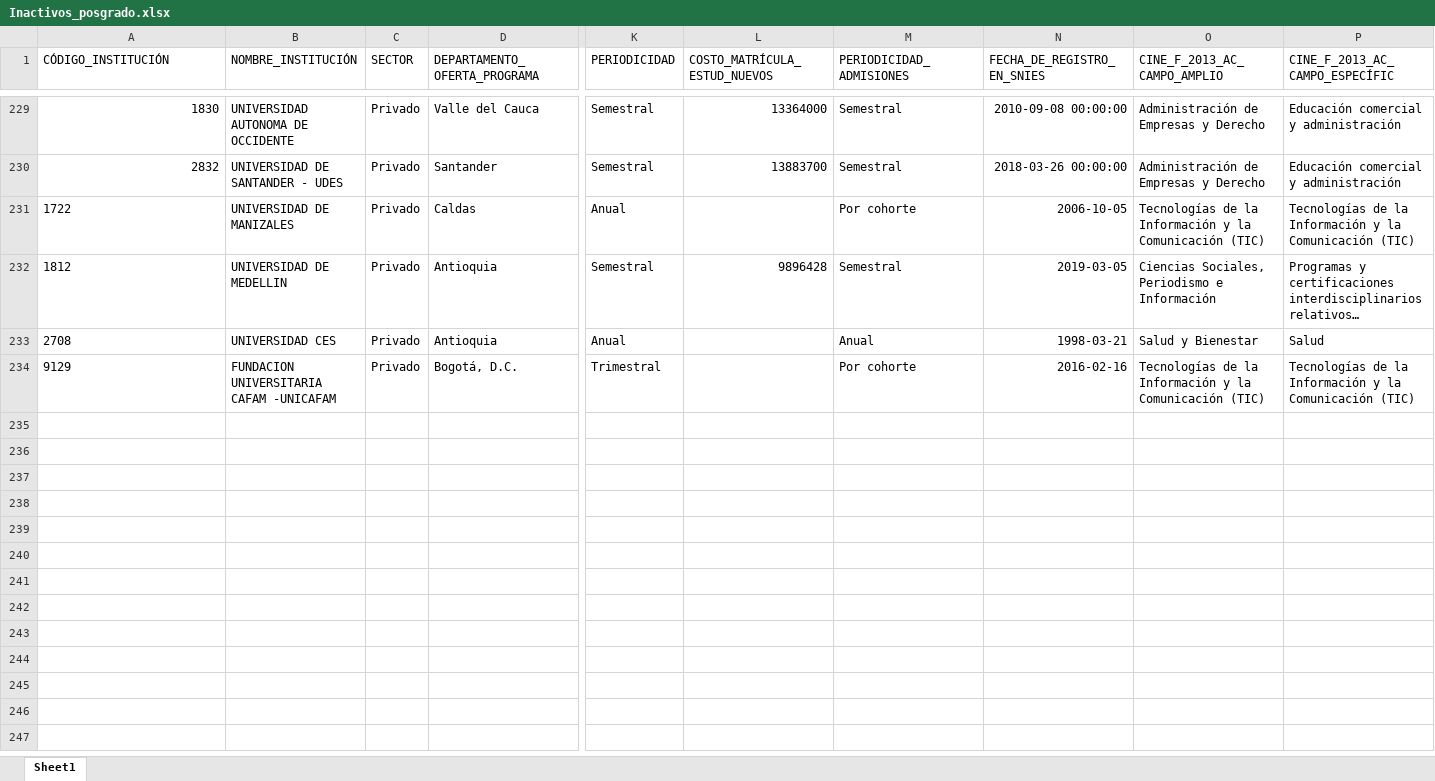
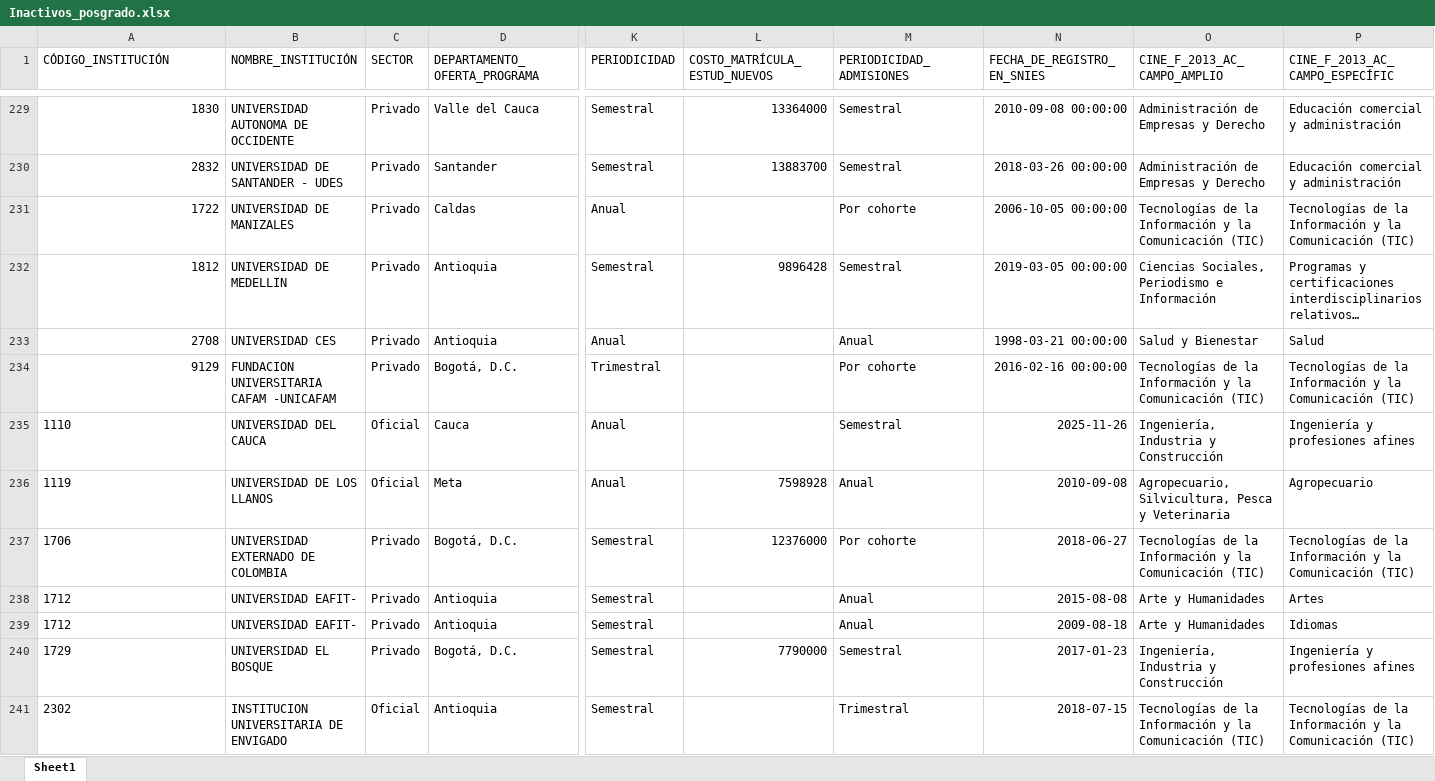
Before and after one commit to dirplaneacionun/snies_monitor_posgrado, an Excel workbook: data/novedades/Inactivos_posgrado.xlsx, sheet Sheet1, drawn as a sheet; only a part is shown, gaps mark what is left out; long unchanged cells end in …; values as stored, in another font and other column widths than the file's, no borders; rows hold the shown columns only; the diff names each change by its address in the sheet, - before the commit and + after, or states it on an @@ line.

```diff
--- a/data/novedades/Inactivos_posgrado.xlsx (sheet Sheet1)
+++ b/data/novedades/Inactivos_posgrado.xlsx (sheet Sheet1)
-A231:A234 alignment: left
+A231:A234 alignment: right
-N231 (FECHA_DE_REGISTRO_EN_SNIES): 2006-10-05
+N231 (FECHA_DE_REGISTRO_EN_SNIES): 2006-10-05 00:00:00
-N232 (FECHA_DE_REGISTRO_EN_SNIES): 2019-03-05
+N232 (FECHA_DE_REGISTRO_EN_SNIES): 2019-03-05 00:00:00
-N233 (FECHA_DE_REGISTRO_EN_SNIES): 1998-03-21
+N233 (FECHA_DE_REGISTRO_EN_SNIES): 1998-03-21 00:00:00
-N234 (FECHA_DE_REGISTRO_EN_SNIES): 2016-02-16
+N234 (FECHA_DE_REGISTRO_EN_SNIES): 2016-02-16 00:00:00
+row 235: 1110 | UNIVERSIDAD DEL CAUCA | Oficial | Cauca | Anual |  | Semestral | 2025-11-26 | Ingeniería, Industria y Construcción | Ingeniería y profesiones afines
+row 236: 1119 | UNIVERSIDAD DE LOS LLANOS | Oficial | Meta | Anual | 7598928 | Anual | 2010-09-08 | Agropecuario, Silvicultura, Pesca y Veterinaria | Agropecuario
+row 237: 1706 | UNIVERSIDAD EXTERNADO DE COLOMBIA | Privado | Bogotá, D.C. | Semestral | 12376000 | Por cohorte | 2018-06-27 | Tecnologías de la Información y la Comunicación (TIC) | Tecnologías de la Información y la Comunicación (TIC)
+row 238: 1712 | UNIVERSIDAD EAFIT- | Privado | Antioquia | Semestral |  | Anual | 2015-08-08 | Arte y Humanidades | Artes
+row 239: 1712 | UNIVERSIDAD EAFIT- | Privado | Antioquia | Semestral |  | Anual | 2009-08-18 | Arte y Humanidades | Idiomas
+row 240: 1729 | UNIVERSIDAD EL BOSQUE | Privado | Bogotá, D.C. | Semestral | 7790000 | Semestral | 2017-01-23 | Ingeniería, Industria y Construcción | Ingeniería y profesiones afines
+row 241: 2302 | INSTITUCION UNIVERSITARIA DE ENVIGADO | Oficial | Antioquia | Semestral |  | Trimestral | 2018-07-15 | Tecnologías de la Información y la Comunicación (TIC) | Tecnologías de la Información y la Comunicación (TIC)
```
Also changed, not shown: data/novedades/Nuevos_posgrado.xlsx, 4 other files.
